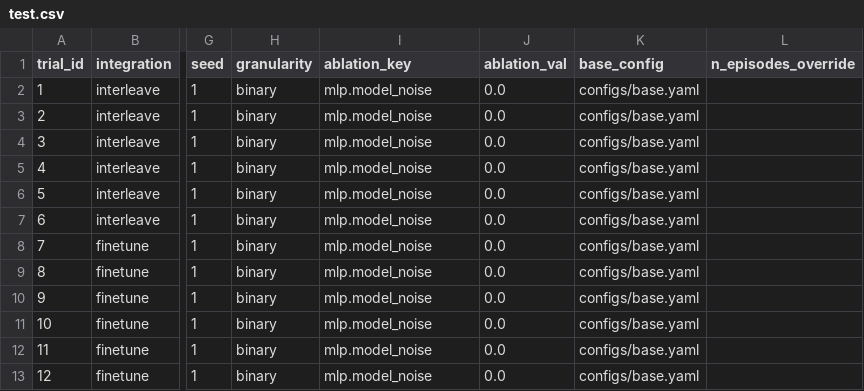
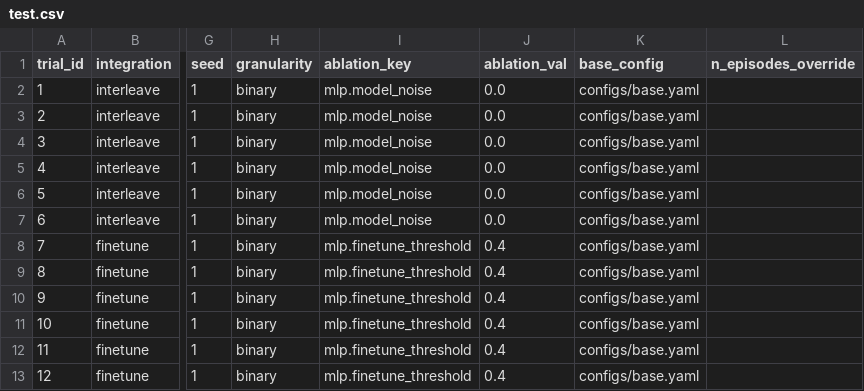
Before and after one commit to your-profile/OfflineNeuroloop, a CSV file: manifests/test.csv, drawn as a sheet; only a part is shown, gaps mark what is left out; the diff names each change by its address in the sheet, - before the commit and + after, or states it on an @@ line.

Commit message:
Update test.csv

```diff
--- a/manifests/test.csv
+++ b/manifests/test.csv
-I8:I13 (ablation_key): mlp.model_noise
+I8:I13 (ablation_key): mlp.finetune_threshold
-J8:J13 (ablation_val): 0.0
+J8:J13 (ablation_val): 0.4
```
